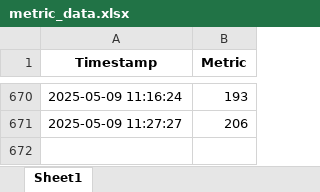
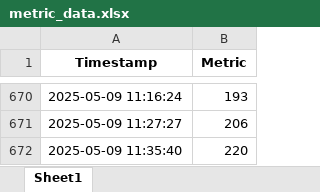
Before and after one commit to Kubrickian/paradise-scraper, an Excel workbook: metric_data.xlsx, sheet Sheet1, drawn as a sheet; only a part is shown, gaps mark what is left out; values as stored, in another font and other column widths than the file's, no borders; the diff names each change by its address in the sheet, - before the commit and + after, or states it on an @@ line.

```diff
--- a/metric_data.xlsx (sheet Sheet1)
+++ b/metric_data.xlsx (sheet Sheet1)
+row 672: 2025-05-09 11:35:40 | 220
```
Also changed, not shown: 2 other files.
